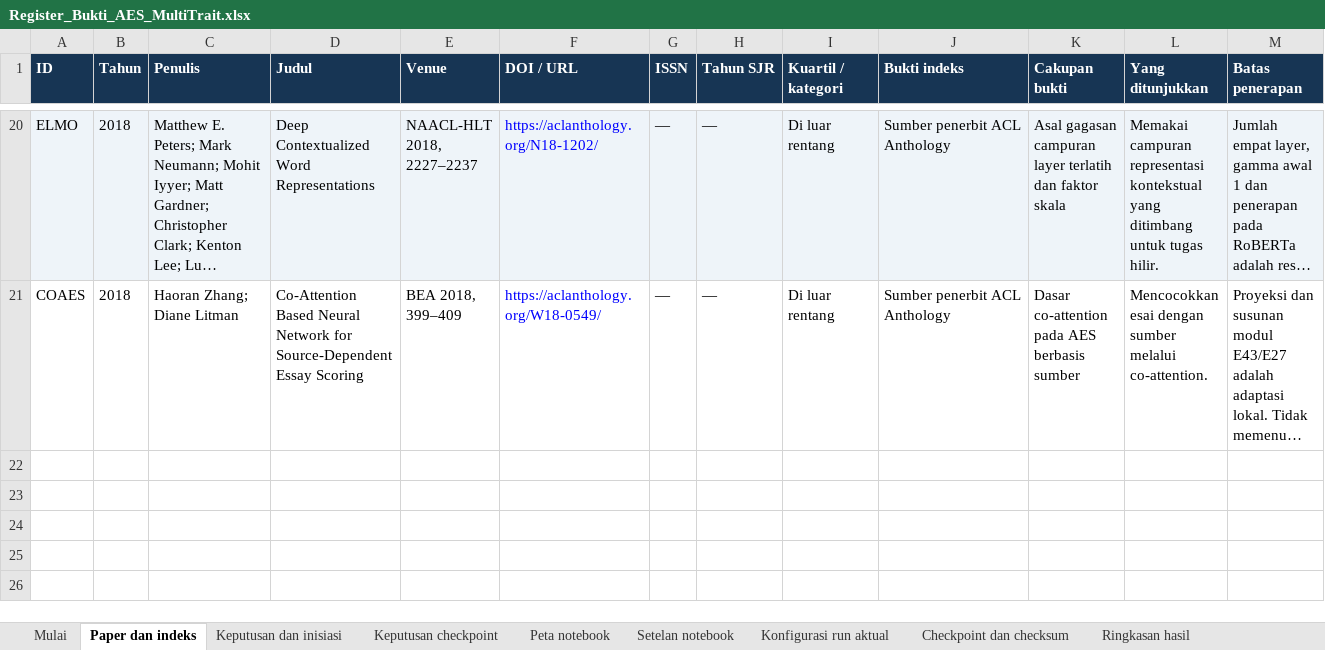
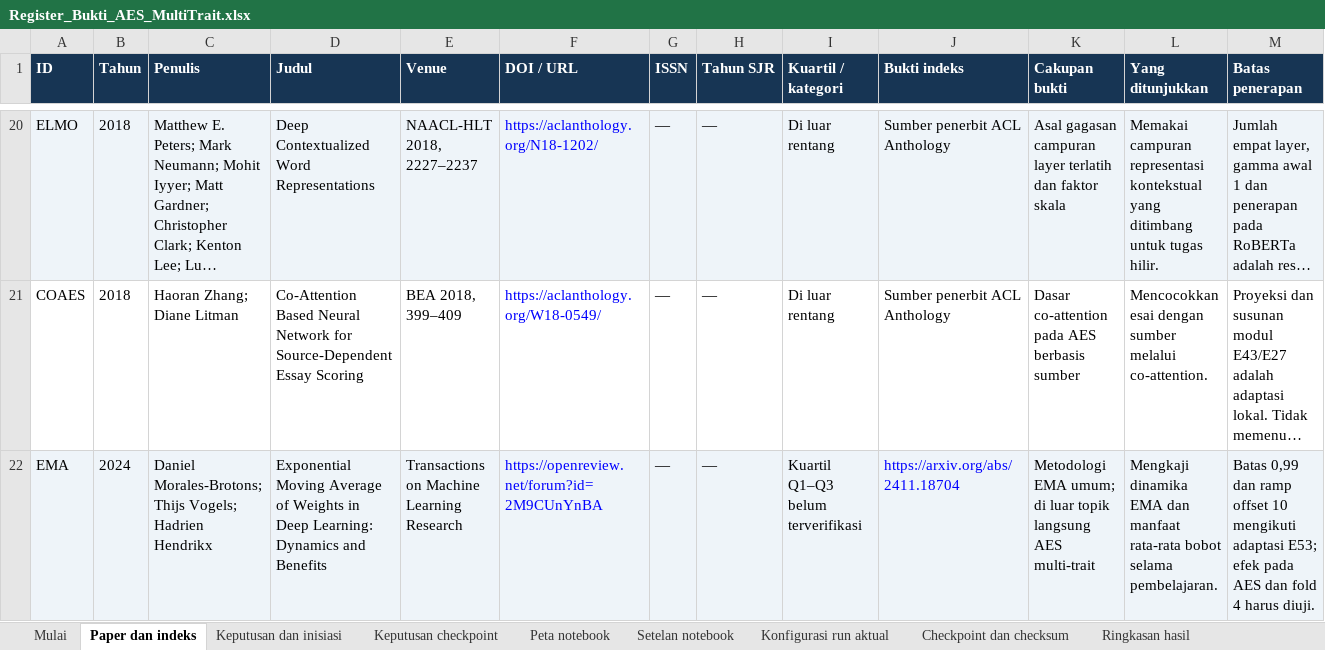
Before and after one commit to MalikHariyanto/Automated_Essay_Scoring, an Excel workbook: docs/skripsi/Register_Bukti_AES_MultiTrait.xlsx, sheet Paper dan indeks, drawn as a sheet; only a part is shown, gaps mark what is left out; long unchanged cells end in …; values as stored, in another font and other column widths than the file's, no borders; the diff names each change by its address in the sheet, - before the commit and + after, or states it on an @@ line.

Commit message:
Add E31 EMA training on E29 with matched fold diagnostics

```diff
--- a/docs/skripsi/Register_Bukti_AES_MultiTrait.xlsx (sheet Paper dan indeks)
+++ b/docs/skripsi/Register_Bukti_AES_MultiTrait.xlsx (sheet Paper dan indeks)
+row 22: EMA | 2024 | Daniel Morales-Brotons; Thijs Vogels; Hadrien Hendrikx | Exponential Moving Average of Weights in Deep Learning: Dynamics and Benefits | Transactions on Machine Learning Research | https://openreview.net/forum?id=2M9CUnYnBA | — | — | Kuartil Q1–Q3 belum terverifikasi | https://arxiv.org/abs/2411.18704 | Metodologi EMA umum; di luar topik langsung AES multi-trait | Mengkaji dinamika EMA dan manfaat rata-rata bobot selama pembelajaran. | Batas 0,99 dan ramp offset 10 mengikuti adaptasi E53; efek pada AES dan fold 4 harus diuji.
```
Also changed, not shown: sheet Setelan notebook, sheet Keputusan dan inisiasi, sheet Peta notebook, sheet Keputusan checkpoint, 10 other files.
